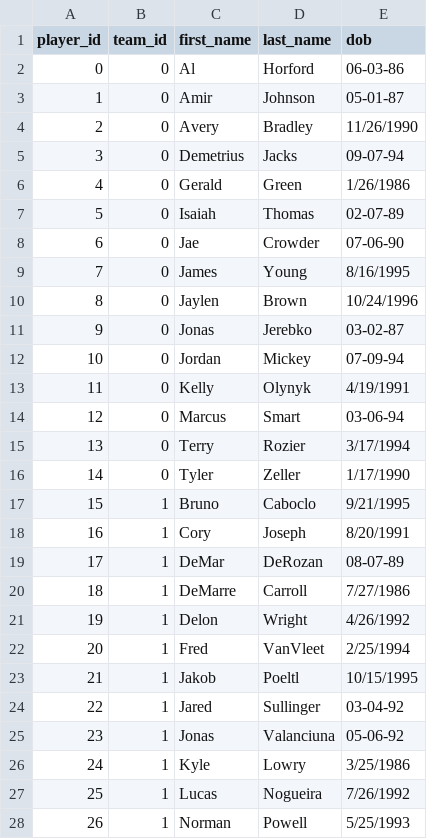
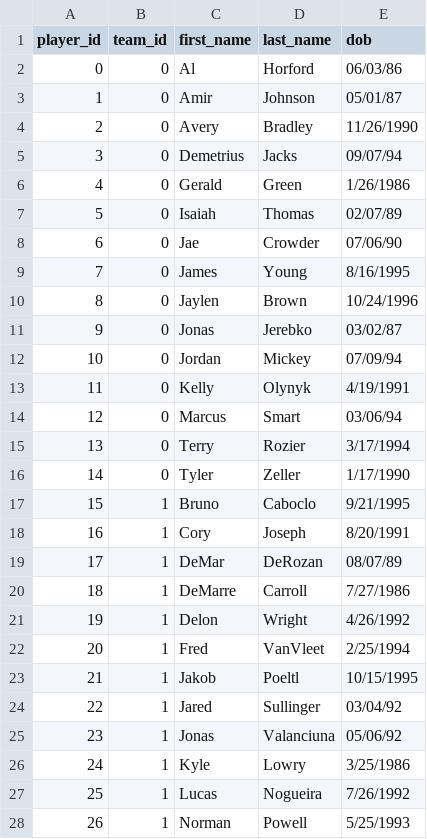
Before and after one commit to nbadatabase/DatabaseProject, a CSV file: data/Player.csv, drawn as a sheet; only a part is shown; the diff covers the shown part only.

```diff
--- a/data/Player.csv
+++ b/data/Player.csv
@@ -1,15 +1,15 @@
 player_id,team_id,first_name,last_name,dob
-0,0,Al,Horford,06-03-86
-1,0,Amir,Johnson,05-01-87
+0,0,Al,Horford,06/03/86
+1,0,Amir,Johnson,05/01/87
 2,0,Avery,Bradley,11/26/1990
-3,0,Demetrius,Jacks,09-07-94
+3,0,Demetrius,Jacks,09/07/94
 4,0,Gerald,Green,1/26/1986
-5,0,Isaiah,Thomas,02-07-89
-6,0,Jae,Crowder,07-06-90
+5,0,Isaiah,Thomas,02/07/89
+6,0,Jae,Crowder,07/06/90
 7,0,James,Young,8/16/1995
 8,0,Jaylen,Brown,10/24/1996
-9,0,Jonas,Jerebko,03-02-87
-10,0,Jordan,Mickey,07-09-94
+9,0,Jonas,Jerebko,03/02/87
+10,0,Jordan,Mickey,07/09/94
 11,0,Kelly,Olynyk,4/19/1991
-12,0,Marcus,Smart,03-06-94
+12,0,Marcus,Smart,03/06/94
 13,0,Terry,Rozier,3/17/1994
@@ -18,3 +18,3 @@ player_id,team_id,first_name,last_name,dob
 16,1,Cory,Joseph,8/20/1991
-17,1,DeMar,DeRozan,08-07-89
+17,1,DeMar,DeRozan,08/07/89
 18,1,DeMarre,Carroll,7/27/1986
@@ -23,4 +23,4 @@ player_id,team_id,first_name,last_name,dob
 21,1,Jakob,Poeltl,10/15/1995
-22,1,Jared,Sullinger,03-04-92
-23,1,Jonas,Valanciuna,05-06-92
+22,1,Jared,Sullinger,03/04/92
+23,1,Jonas,Valanciuna,05/06/92
 24,1,Kyle,Lowry,3/25/1986
```
Also changed, not shown: 31 edited cells elsewhere in this file, 1 other file.
